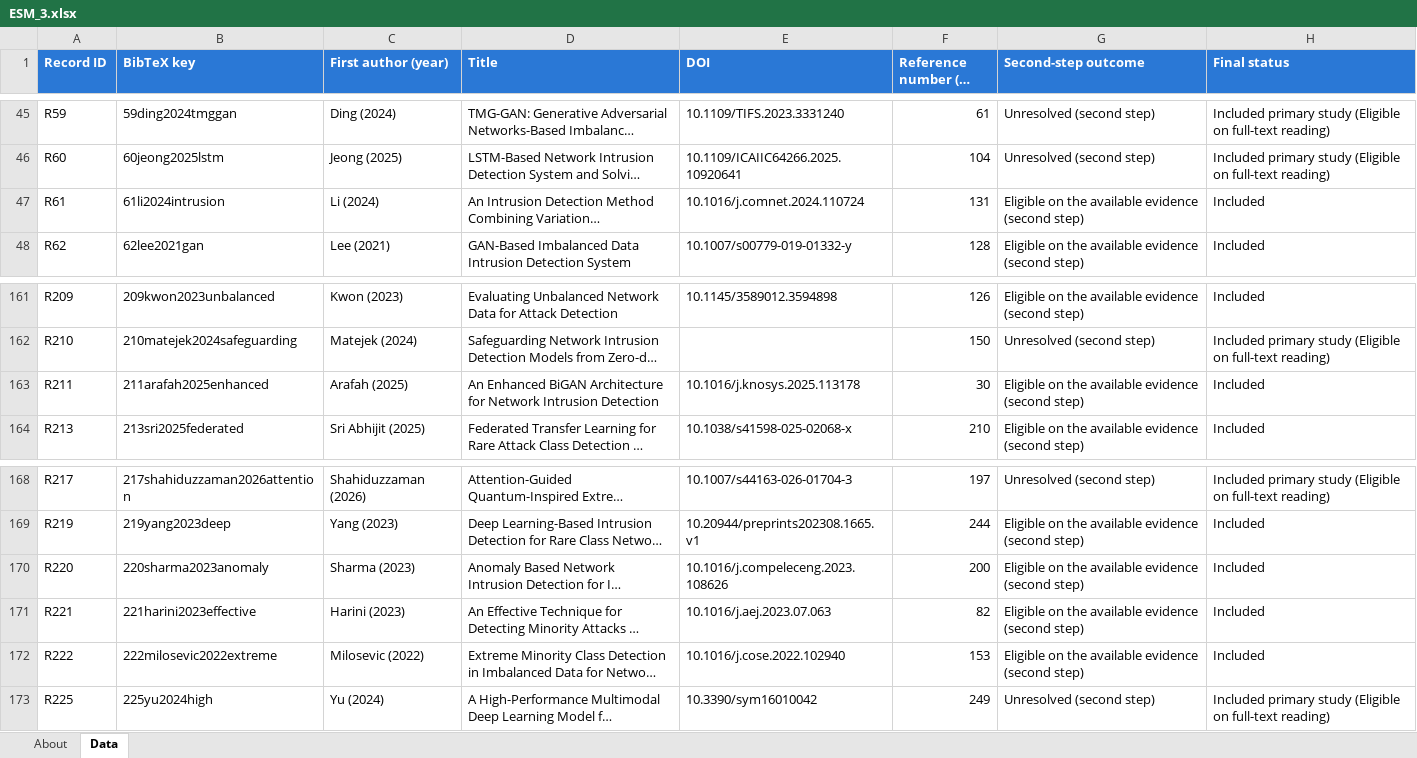
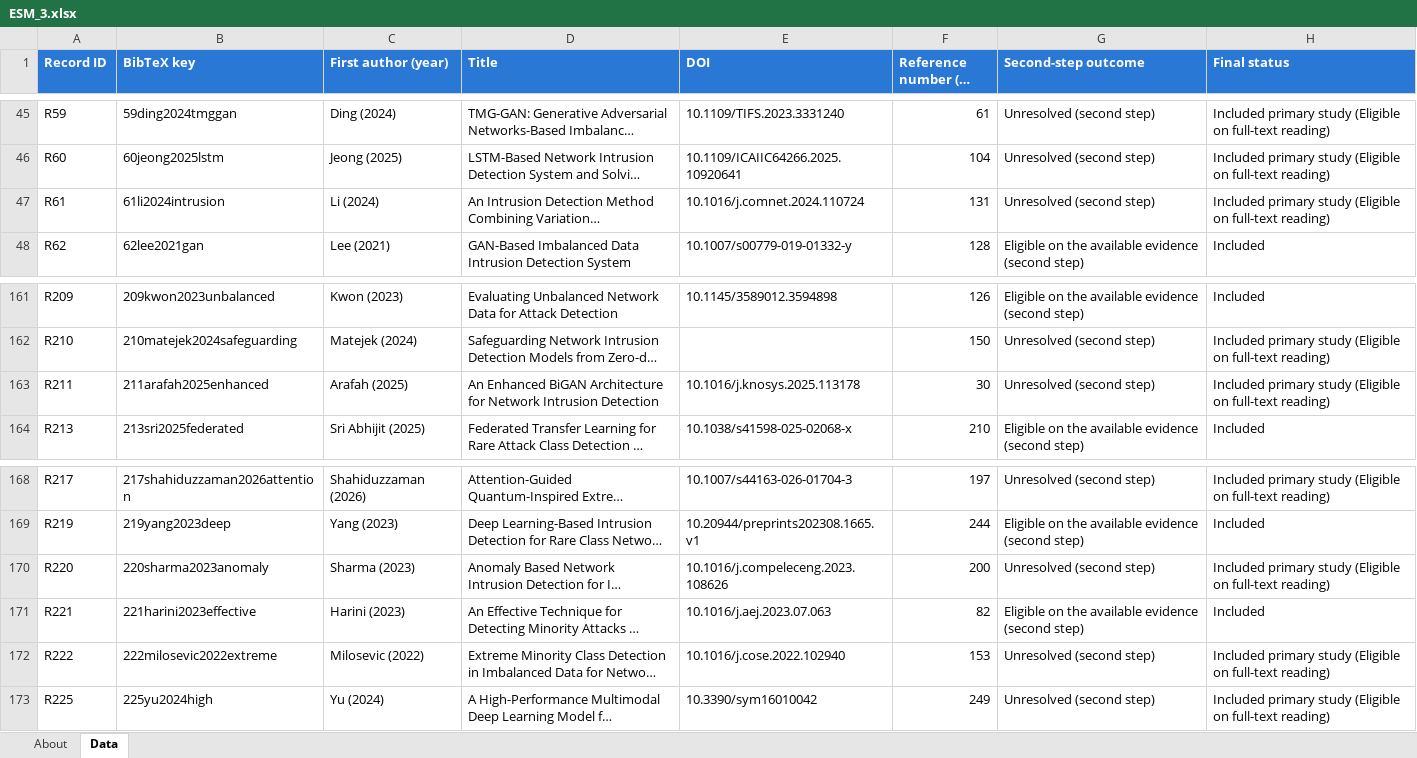
Before and after one commit to ProfTarun/xai-imbalance-nids-slr, an Excel workbook: ESM_3.xlsx, sheet Data, drawn as a sheet; only a part is shown, gaps mark what is left out; long unchanged cells end in …; values as stored, in another font and other column widths than the file's, no borders; the diff names each change by its address in the sheet, - before the commit and + after, or states it on an @@ line.

```diff
--- a/ESM_3.xlsx (sheet Data)
+++ b/ESM_3.xlsx (sheet Data)
-G47 (Second-step outcome): Eligible on the available evidence (second step)
+G47 (Second-step outcome): Unresolved (second step)
-H47 (Final status): Included
+H47 (Final status): Included primary study (Eligible on full-text reading)
-G163 (Second-step outcome): Eligible on the available evidence (second step)
+G163 (Second-step outcome): Unresolved (second step)
-H163 (Final status): Included
+H163 (Final status): Included primary study (Eligible on full-text reading)
-G170 (Second-step outcome): Eligible on the available evidence (second step)
+G170 (Second-step outcome): Unresolved (second step)
-H170 (Final status): Included
+H170 (Final status): Included primary study (Eligible on full-text reading)
-G172 (Second-step outcome): Eligible on the available evidence (second step)
+G172 (Second-step outcome): Unresolved (second step)
-H172 (Final status): Included
+H172 (Final status): Included primary study (Eligible on full-text reading)
```
Also changed, not shown: ESM_1.xlsx, ESM_2.xlsx, 5 other files.
